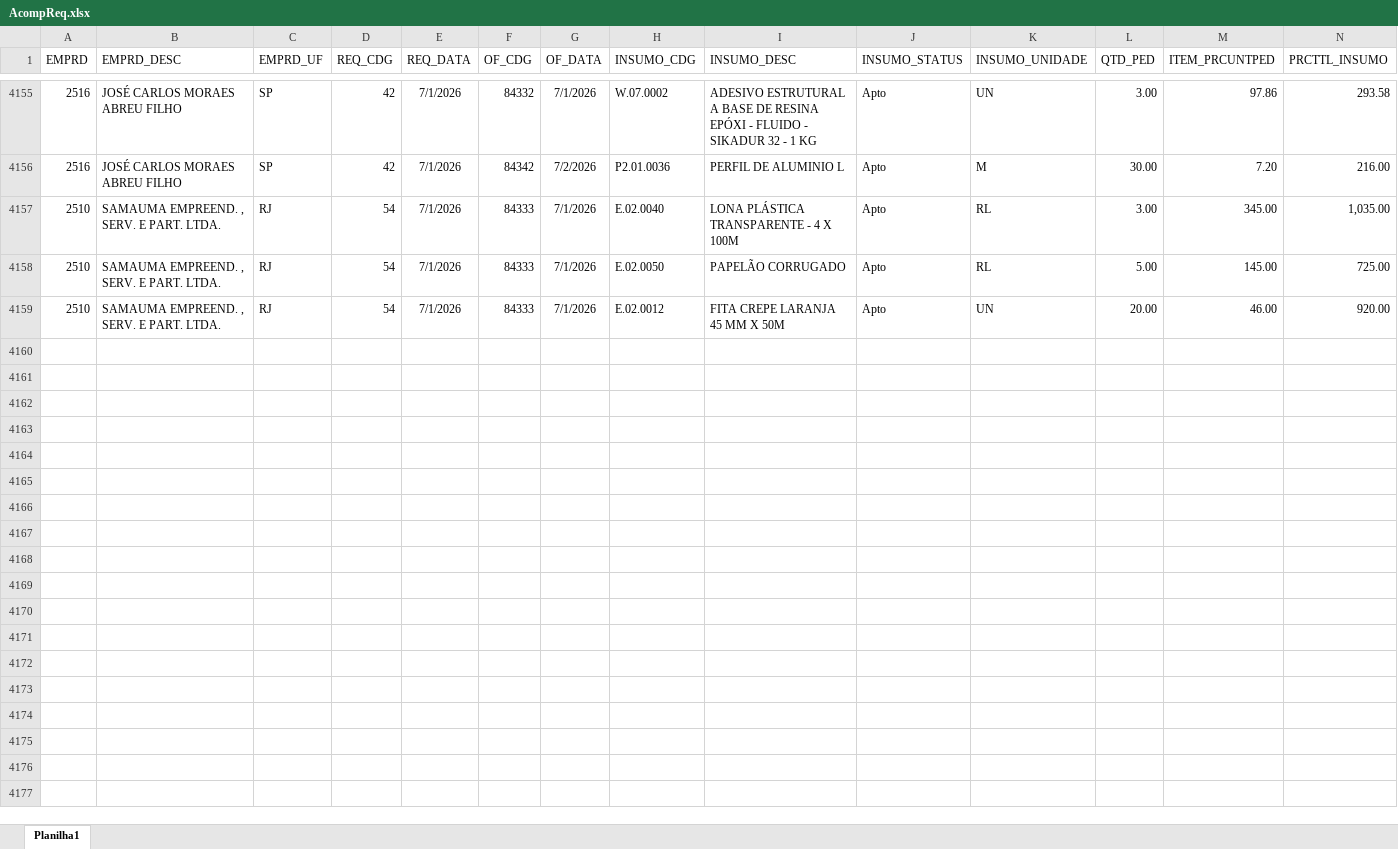
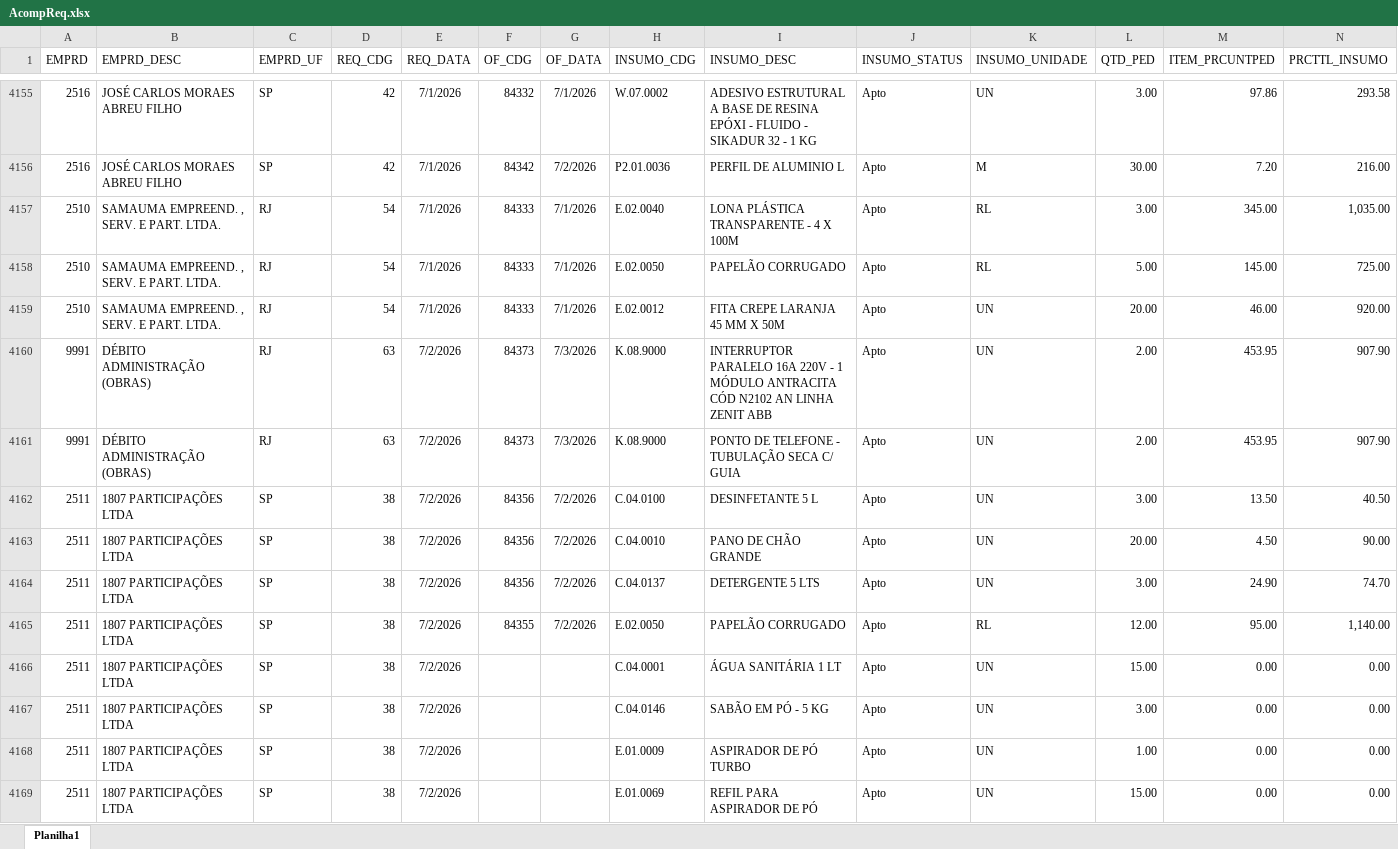
Before and after one commit to Mgiglio98/acompanhamento-requisicoes, an Excel workbook: AcompReq.xlsx, sheet Planilha1, drawn as a sheet; only a part is shown, gaps mark what is left out; values as stored, in another font and other column widths than the file's, no borders; rows hold the shown columns only; the diff covers the shown part only; the diff names each change by its address in the sheet, - before the commit and + after, or states it on an @@ line.

Commit message:
Add files via upload

```diff
--- a/AcompReq.xlsx (sheet Planilha1)
+++ b/AcompReq.xlsx (sheet Planilha1)
+row 4160: 9991 | DÉBITO ADMINISTRAÇÃO (OBRAS) | RJ | 63 | 7/2/2026 | 84373 | 7/3/2026 | K.08.9000 | INTERRUPTOR PARALELO 16A 220V - 1 MÓDULO ANTRACITA CÓD N2102 AN LINHA ZENIT ABB | Apto | UN | 2.00 | 453.95 | 907.90
+row 4161: 9991 | DÉBITO ADMINISTRAÇÃO (OBRAS) | RJ | 63 | 7/2/2026 | 84373 | 7/3/2026 | K.08.9000 | PONTO DE TELEFONE - TUBULAÇÃO SECA C/ GUIA | Apto | UN | 2.00 | 453.95 | 907.90
+row 4162: 2511 | 1807 PARTICIPAÇÕES LTDA | SP | 38 | 7/2/2026 | 84356 | 7/2/2026 | C.04.0100 | DESINFETANTE 5 L | Apto | UN | 3.00 | 13.50 | 40.50
+row 4163: 2511 | 1807 PARTICIPAÇÕES LTDA | SP | 38 | 7/2/2026 | 84356 | 7/2/2026 | C.04.0010 | PANO DE CHÃO GRANDE | Apto | UN | 20.00 | 4.50 | 90.00
+row 4164: 2511 | 1807 PARTICIPAÇÕES LTDA | SP | 38 | 7/2/2026 | 84356 | 7/2/2026 | C.04.0137 | DETERGENTE 5 LTS | Apto | UN | 3.00 | 24.90 | 74.70
+row 4165: 2511 | 1807 PARTICIPAÇÕES LTDA | SP | 38 | 7/2/2026 | 84355 | 7/2/2026 | E.02.0050 | PAPELÃO CORRUGADO | Apto | RL | 12.00 | 95.00 | 1,140.00
+row 4166: 2511 | 1807 PARTICIPAÇÕES LTDA | SP | 38 | 7/2/2026 |  |  | C.04.0001 | ÁGUA SANITÁRIA 1 LT | Apto | UN | 15.00 | 0.00 | 0.00
+row 4167: 2511 | 1807 PARTICIPAÇÕES LTDA | SP | 38 | 7/2/2026 |  |  | C.04.0146 | SABÃO EM PÓ - 5 KG | Apto | UN | 3.00 | 0.00 | 0.00
+row 4168: 2511 | 1807 PARTICIPAÇÕES LTDA | SP | 38 | 7/2/2026 |  |  | E.01.0009 | ASPIRADOR DE PÓ TURBO | Apto | UN | 1.00 | 0.00 | 0.00
+row 4169: 2511 | 1807 PARTICIPAÇÕES LTDA | SP | 38 | 7/2/2026 |  |  | E.01.0069 | REFIL PARA ASPIRADOR DE PÓ | Apto | UN | 15.00 | 0.00 | 0.00
```
Also changed, not shown: 13 added rows and 6 edited cells elsewhere in this sheet.
